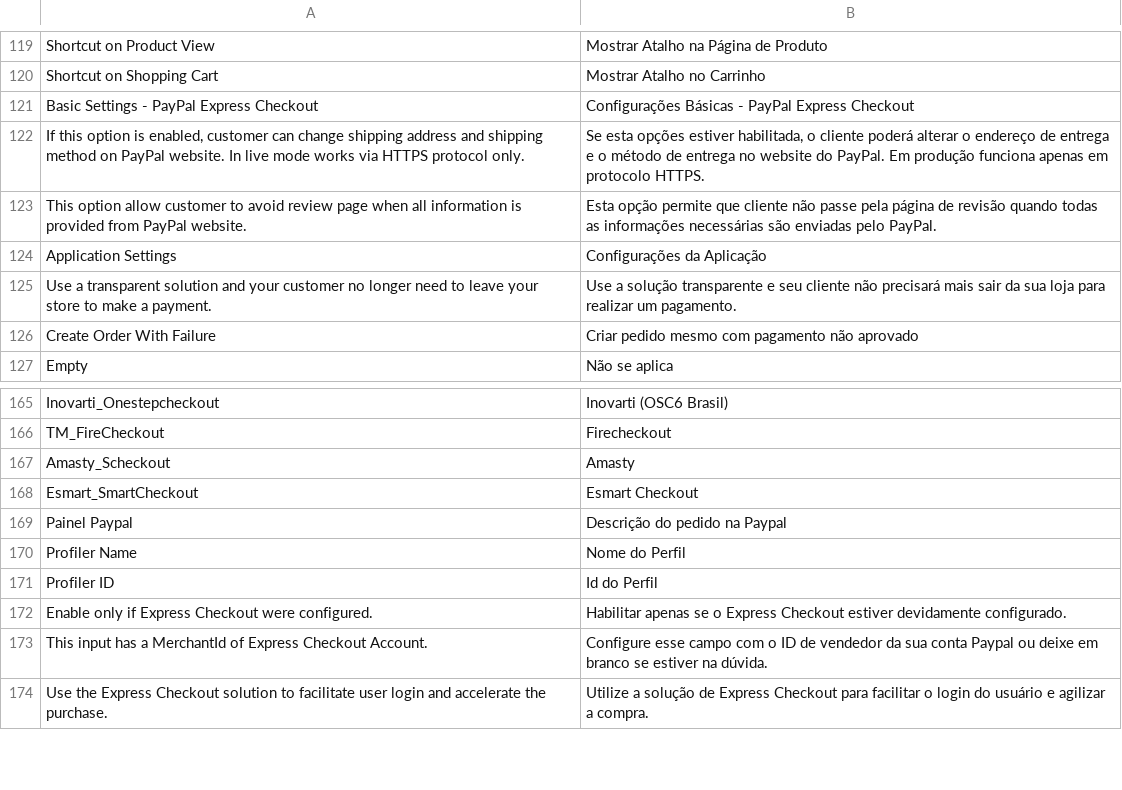
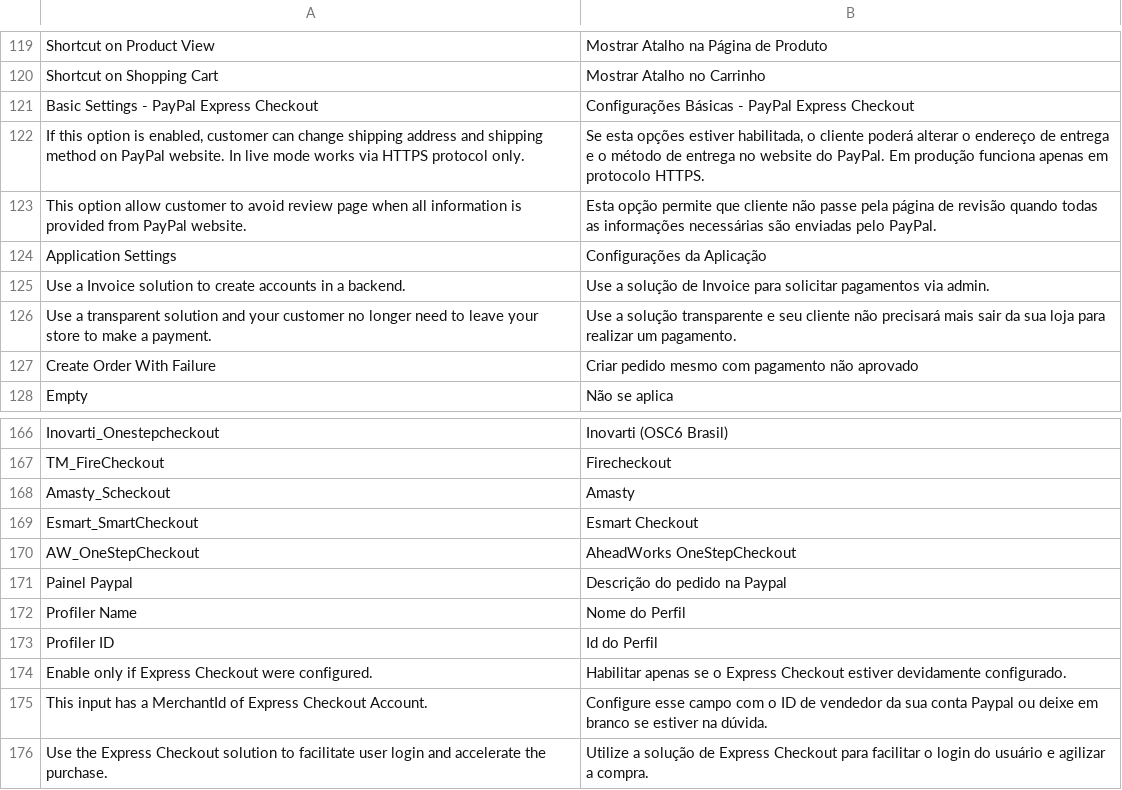
Before and after one commit to br-paypaldev/magento-module, a CSV file: app/locale/pt_BR/Esmart_PayPalBrasil.csv, drawn as a sheet; only a part is shown, gaps mark what is left out; the diff names each change by its address in the sheet, - before the commit and + after, or states it on an @@ line.

```diff
--- a/app/locale/pt_BR/Esmart_PayPalBrasil.csv
+++ b/app/locale/pt_BR/Esmart_PayPalBrasil.csv
+row 125: Use a Invoice solution to create accounts in a backend. | Use a solução de Invoice para solicitar pagamentos via admin.
+row 170: AW_OneStepCheckout | AheadWorks OneStepCheckout
```
Also changed, not shown: 42 other files.
